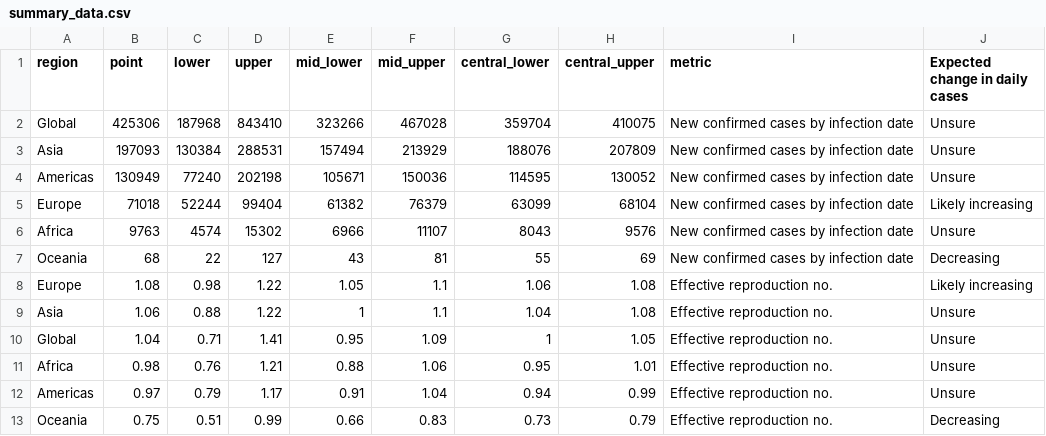
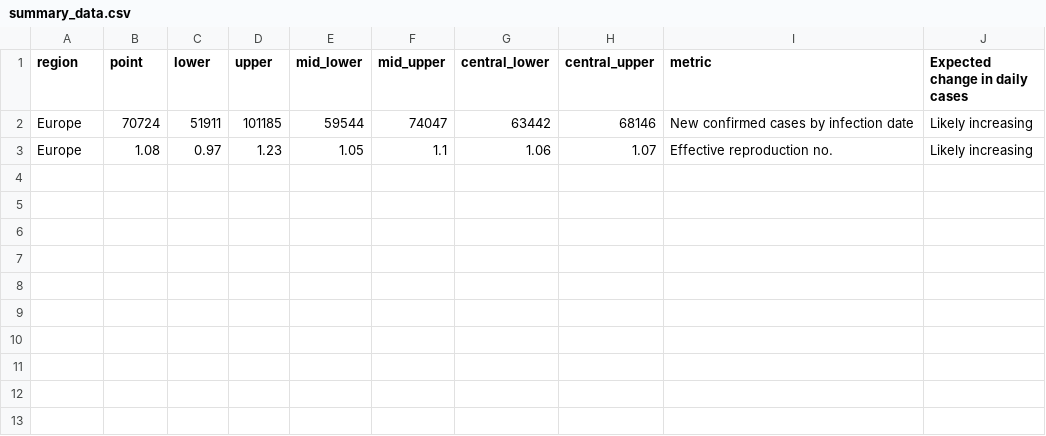
Before and after one commit to steven871121/covid-rt-estimates, a CSV file: region/cases/summary/summary_data.csv, drawn as a sheet.

Commit message:
automated update of regional-cases

```diff
--- a/region/cases/summary/summary_data.csv
+++ b/region/cases/summary/summary_data.csv
@@ -1,13 +1,3 @@
 region,point,lower,upper,mid_lower,mid_upper,central_lower,central_upper,metric,Expected change in daily cases
-Global,425306,187968,843410,323266,467028,359704,410075,New confirmed cases by infection date,Unsure
-Asia,197093,130384,288531,157494,213929,188076,207809,New confirmed cases by infection date,Unsure
-Americas,130949,77240,202198,105671,150036,114595,130052,New confirmed cases by infection date,Unsure
-Europe,71018,52244,99404,61382,76379,63099,68104,New confirmed cases by infection date,Likely increasing
-Africa,9763,4574,15302,6966,11107,8043,9576,New confirmed cases by infection date,Unsure
-Oceania,68,22,127,43,81,55,69,New confirmed cases by infection date,Decreasing
-Europe,1.08,0.98,1.22,1.05,1.1,1.06,1.08,Effective reproduction no.,Likely increasing
-Asia,1.06,0.88,1.22,1,1.1,1.04,1.08,Effective reproduction no.,Unsure
-Global,1.04,0.71,1.41,0.95,1.09,1,1.05,Effective reproduction no.,Unsure
-Africa,0.98,0.76,1.21,0.88,1.06,0.95,1.01,Effective reproduction no.,Unsure
-Americas,0.97,0.79,1.17,0.91,1.04,0.94,0.99,Effective reproduction no.,Unsure
-Oceania,0.75,0.51,0.99,0.66,0.83,0.73,0.79,Effective reproduction no.,Decreasing
+Europe,70724,51911,101185,59544,74047,63442,68146,New confirmed cases by infection date,Likely increasing
+Europe,1.08,0.97,1.23,1.05,1.1,1.06,1.07,Effective reproduction no.,Likely increasing
```
Also changed, not shown: region/cases/summary/summary_table.csv, runtimes.csv, 17 other files.
